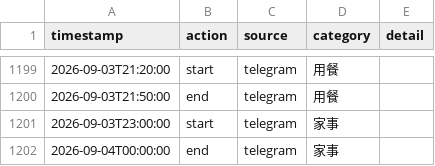
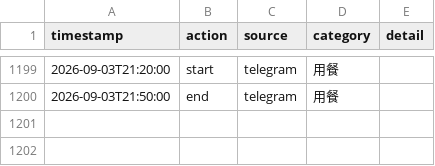
Before and after one commit to ssuyu0829/tt-f6a83b, a CSV file: data.csv, drawn as a sheet; only a part is shown, gaps mark what is left out; the diff names each change by its address in the sheet, - before the commit and + after, or states it on an @@ line.

Commit message:
sync 2026-09-04 01:25

```diff
--- a/data.csv
+++ b/data.csv
-row 1201: 2026-09-03T23:00:00 | start | telegram | 家事
-row 1202: 2026-09-04T00:00:00 | end | telegram | 家事
```
